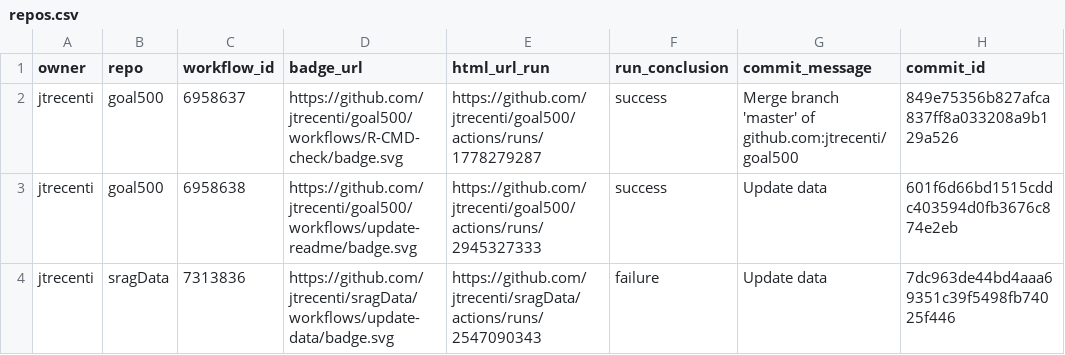
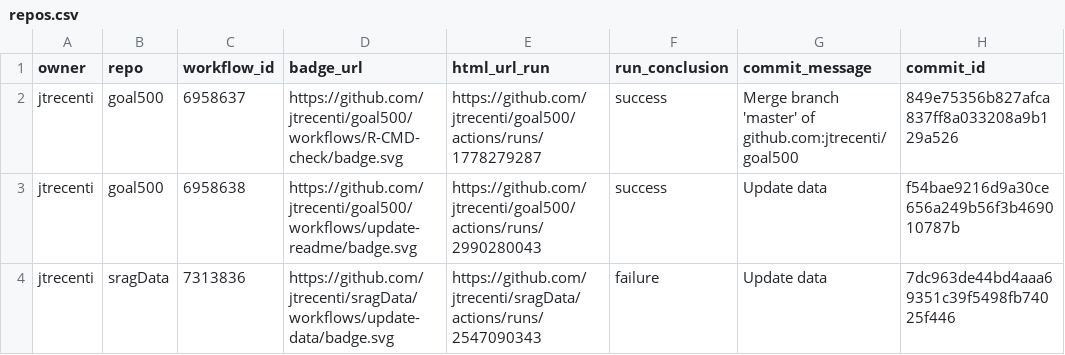
Before and after one commit to jtrecenti/status, a CSV file: repos.csv, drawn as a sheet; only a part is shown; the diff names each change by its address in the sheet, - before the commit and + after, or states it on an @@ line.

```diff
--- a/repos.csv
+++ b/repos.csv
-E3 (html_url_run): https://github.com/jtrecenti/goal500/actions/runs/2945327333
+E3 (html_url_run): https://github.com/jtrecenti/goal500/actions/runs/2990280043
-H3 (commit_id): 601f6d66bd1515cddc403594d0fb3676c874e2eb
+H3 (commit_id): f54bae9216d9a30ce656a249b56f3b469010787b
```
Also changed, not shown: 1 other file.
